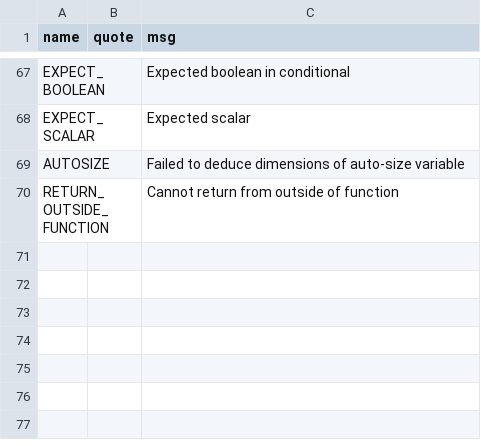
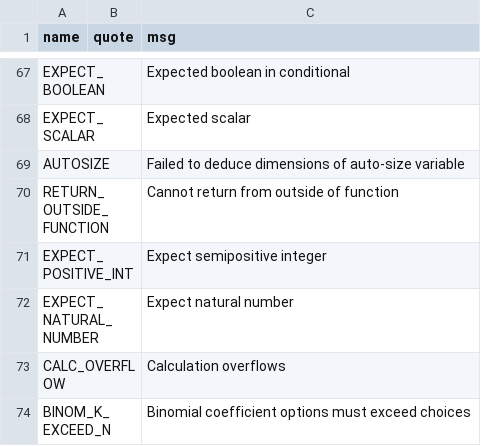
Before and after one commit to JohnDTill/Forscape, a CSV file: meta/errors.csv, drawn as a sheet; only a part is shown, gaps mark what is left out; the diff names each change by its address in the sheet, - before the commit and + after, or states it on an @@ line.

Commit message:
Another round of ill-formed programs
I also got carried away and implemented factorial and binomial coefficients

```diff
--- a/meta/errors.csv
+++ b/meta/errors.csv
+row 71: EXPECT_POSITIVE_INT |  | Expect semipositive integer
+row 72: EXPECT_NATURAL_NUMBER |  | Expect natural number
+row 73: CALC_OVERFLOW |  | Calculation overflows
+row 74: BINOM_K_EXCEED_N |  | Binomial coefficient options must exceed choices
```
Also changed, not shown: meta/interpreter_dispatch.csv, 15 other files.
